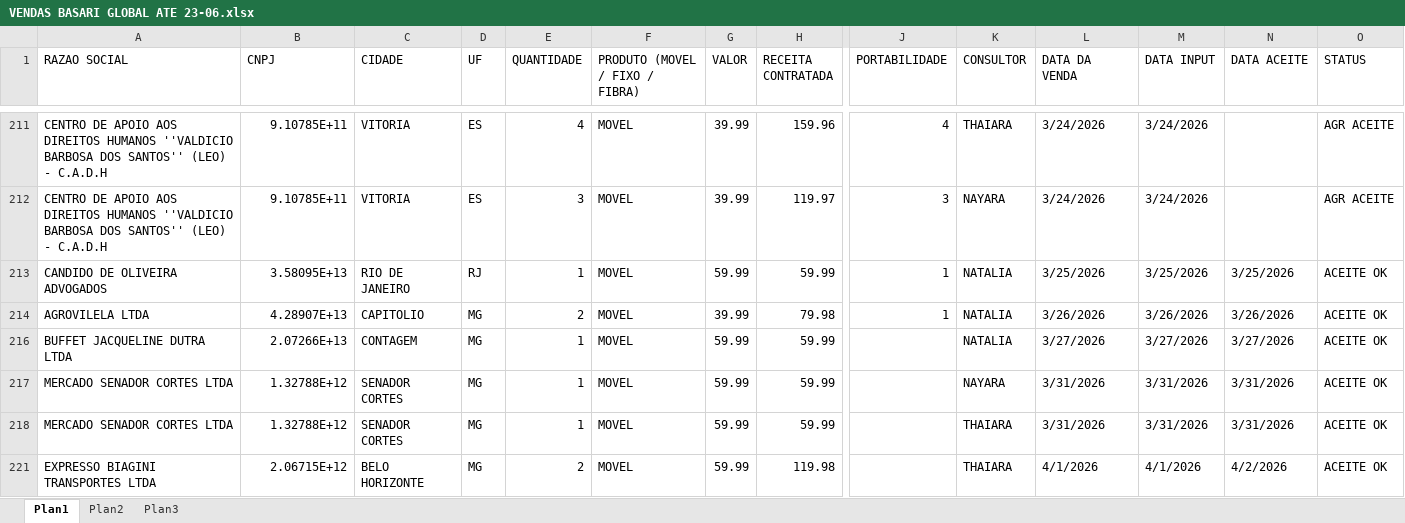
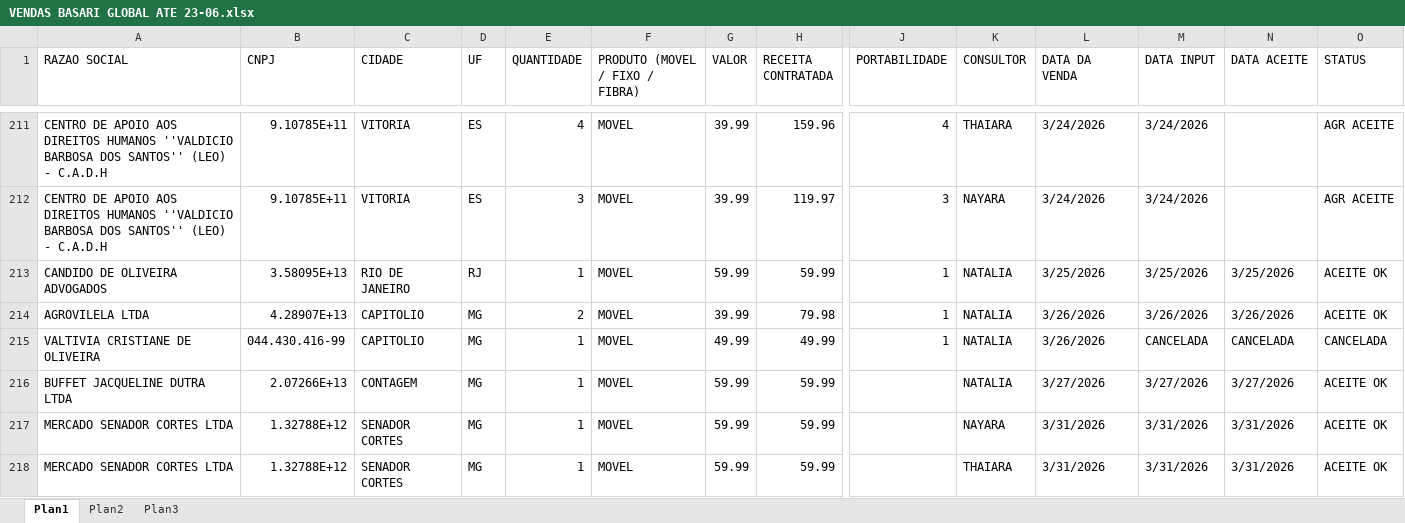
Before and after one commit to arlisson/pos-venda, an Excel workbook: planilhasParaCruzamento/VENDAS BASARI GLOBAL ATE 23-06.xlsx, sheet Plan1, drawn as a sheet; only a part is shown, gaps mark what is left out; the shorter side is filled out with more unchanged rows; values as stored, in another font and other column widths than the file's, no cell formats; rows hold the shown columns only; the diff covers the shown part only; the diff names each change by its address in the sheet, - before the commit and + after, or states it on an @@ line.

```diff
--- a/planilhasParaCruzamento/VENDAS BASARI GLOBAL ATE 23-06.xlsx (sheet Plan1)
+++ b/planilhasParaCruzamento/VENDAS BASARI GLOBAL ATE 23-06.xlsx (sheet Plan1)
@@ row 215 unhidden: VALTIVIA CRISTIANE DE OLIVEIRA | 044.430.416-99 | CAPITOLIO | MG | 1 | MOVEL | 49.99 | 49.99 | 1 | NATALIA | 3/26/2026 | CANCELADA | CANCELADA | CANCELADA @@
```
Also changed, not shown: 2 added rows, 35 hidden or unhidden rows and 1 edited cell elsewhere in this sheet, cell formats, hidden cells, planilhasParaCruzamento/Fechamento Fev26 a Maio26 Vivo (1).xlsx, planilhasParaCruzamento/cruzamento-2026-07-02 (bonito).xlsx, 5 other files.
